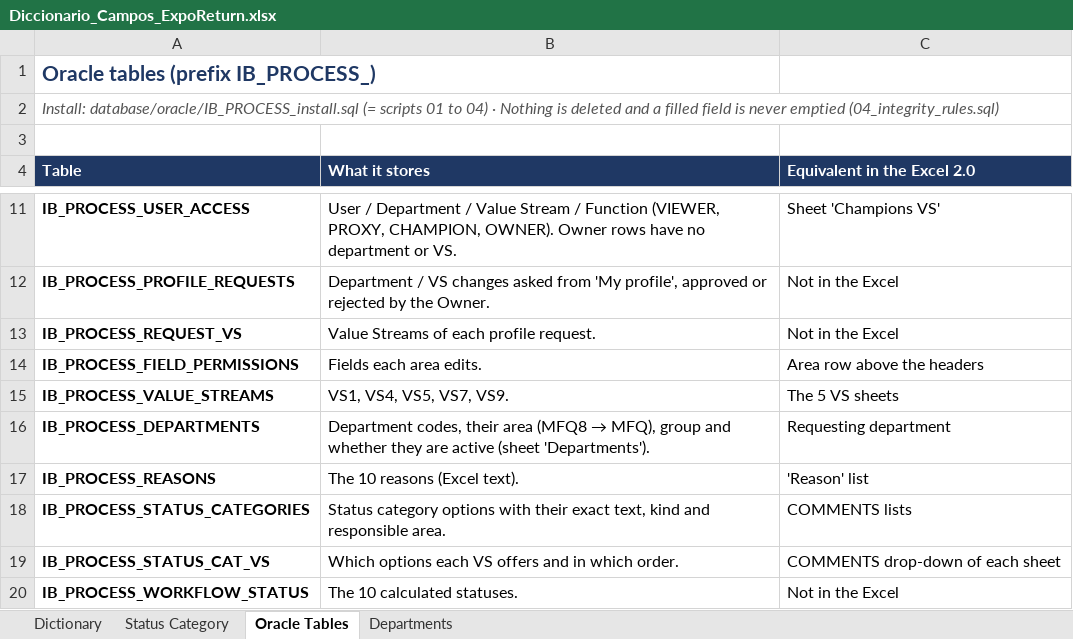
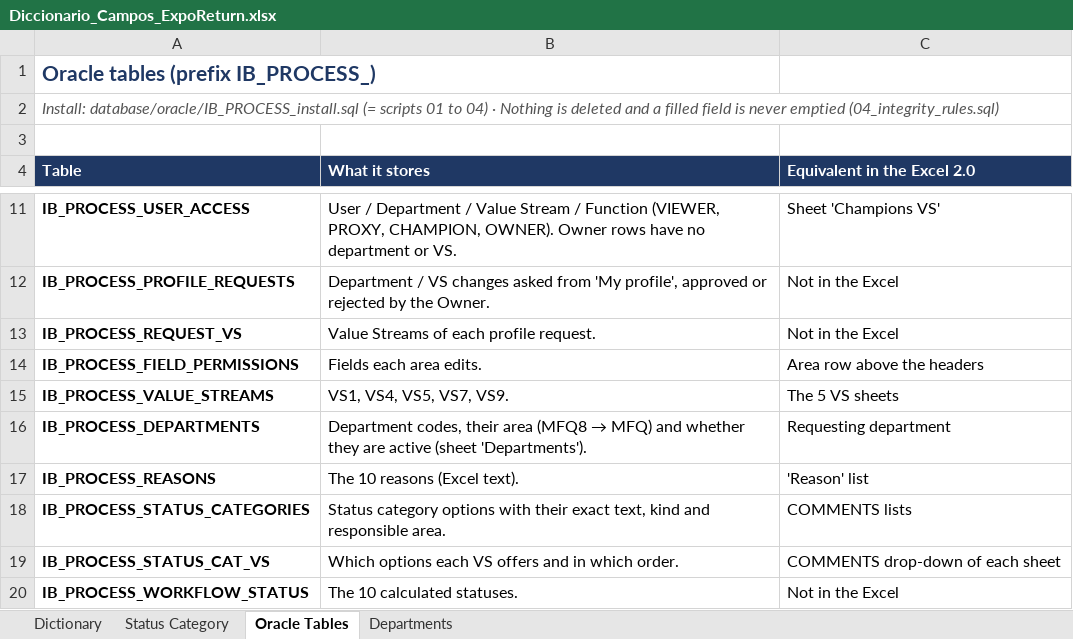
Before and after one commit to luisreyna060318-alt/ib-process-test, an Excel workbook: database/Diccionario_Campos_ExpoReturn.xlsx, sheet Oracle Tables, drawn as a sheet; only a part is shown, gaps mark what is left out; values as stored, in another font and other column widths than the file's, no borders; the diff names each change by its address in the sheet, - before the commit and + after, or states it on an @@ line.

```diff
--- a/database/Diccionario_Campos_ExpoReturn.xlsx (sheet Oracle Tables)
+++ b/database/Diccionario_Campos_ExpoReturn.xlsx (sheet Oracle Tables)
@@ B16 (What it stores): …(MFQ8 → MFQ), group and whether… → …(MFQ8 → MFQ) and whether… @@
```
Also changed, not shown: sheet Departments, 16 other files.
